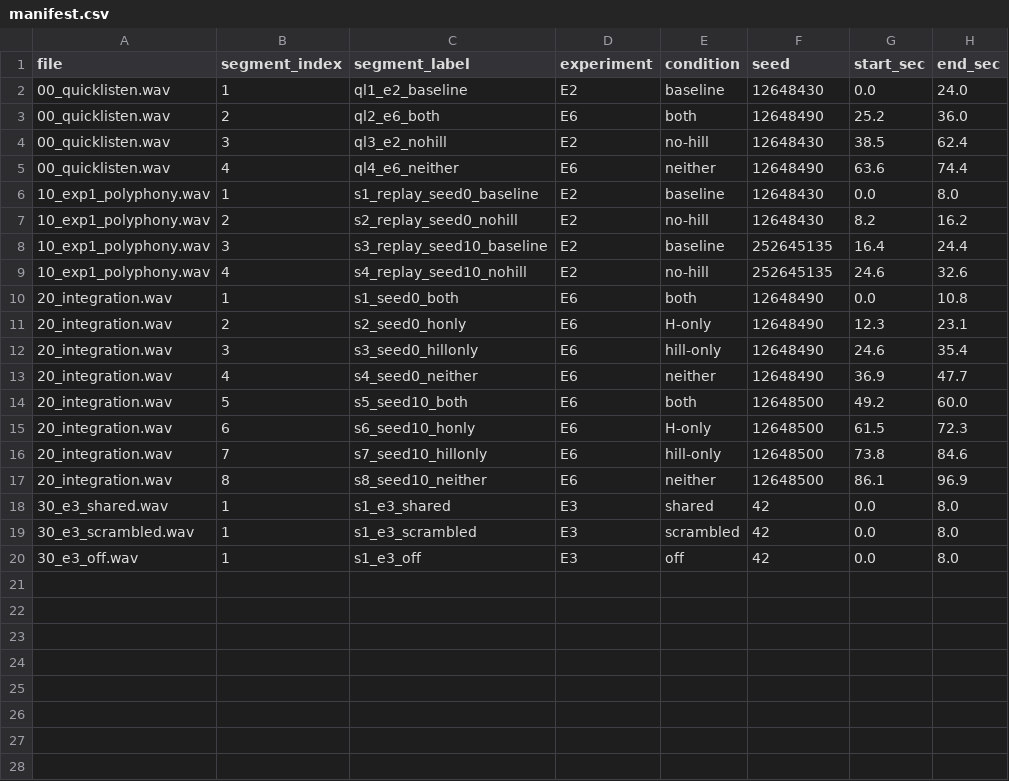
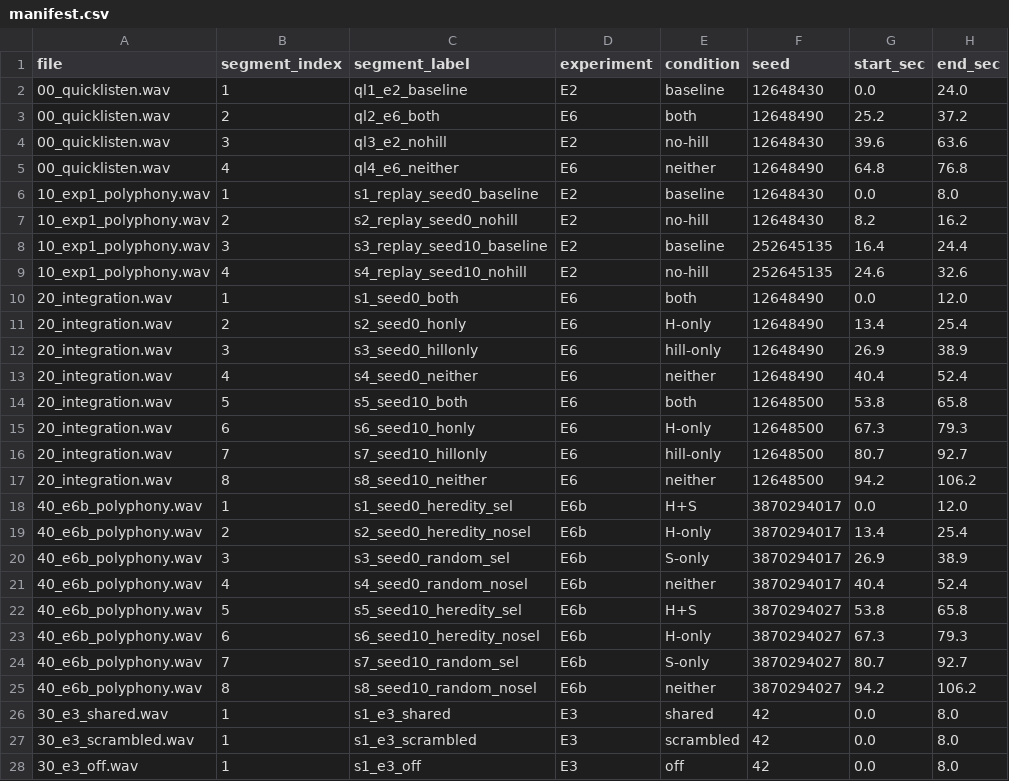
Before and after one commit to ktakahashi74/conc-paper-2026, a CSV file: supplementary_audio/manifest.csv, drawn as a sheet.

Commit message:
Add E6b supplementary audio render

```diff
--- a/supplementary_audio/manifest.csv
+++ b/supplementary_audio/manifest.csv
@@ -2,5 +2,5 @@ file,segment_index,segment_label,experiment,condition,seed,start_sec,end_sec
 00_quicklisten.wav,1,ql1_e2_baseline,E2,baseline,12648430,0.0,24.0
-00_quicklisten.wav,2,ql2_e6_both,E6,both,12648490,25.2,36.0
-00_quicklisten.wav,3,ql3_e2_nohill,E2,no-hill,12648430,38.5,62.4
-00_quicklisten.wav,4,ql4_e6_neither,E6,neither,12648490,63.6,74.4
+00_quicklisten.wav,2,ql2_e6_both,E6,both,12648490,25.2,37.2
+00_quicklisten.wav,3,ql3_e2_nohill,E2,no-hill,12648430,39.6,63.6
+00_quicklisten.wav,4,ql4_e6_neither,E6,neither,12648490,64.8,76.8
 10_exp1_polyphony.wav,1,s1_replay_seed0_baseline,E2,baseline,12648430,0.0,8.0
@@ -9,10 +9,18 @@ file,segment_index,segment_label,experiment,condition,seed,start_sec,end_sec
 10_exp1_polyphony.wav,4,s4_replay_seed10_nohill,E2,no-hill,252645135,24.6,32.6
-20_integration.wav,1,s1_seed0_both,E6,both,12648490,0.0,10.8
-20_integration.wav,2,s2_seed0_honly,E6,H-only,12648490,12.3,23.1
-20_integration.wav,3,s3_seed0_hillonly,E6,hill-only,12648490,24.6,35.4
-20_integration.wav,4,s4_seed0_neither,E6,neither,12648490,36.9,47.7
-20_integration.wav,5,s5_seed10_both,E6,both,12648500,49.2,60.0
-20_integration.wav,6,s6_seed10_honly,E6,H-only,12648500,61.5,72.3
-20_integration.wav,7,s7_seed10_hillonly,E6,hill-only,12648500,73.8,84.6
-20_integration.wav,8,s8_seed10_neither,E6,neither,12648500,86.1,96.9
+20_integration.wav,1,s1_seed0_both,E6,both,12648490,0.0,12.0
+20_integration.wav,2,s2_seed0_honly,E6,H-only,12648490,13.4,25.4
+20_integration.wav,3,s3_seed0_hillonly,E6,hill-only,12648490,26.9,38.9
+20_integration.wav,4,s4_seed0_neither,E6,neither,12648490,40.4,52.4
+20_integration.wav,5,s5_seed10_both,E6,both,12648500,53.8,65.8
+20_integration.wav,6,s6_seed10_honly,E6,H-only,12648500,67.3,79.3
+20_integration.wav,7,s7_seed10_hillonly,E6,hill-only,12648500,80.7,92.7
+20_integration.wav,8,s8_seed10_neither,E6,neither,12648500,94.2,106.2
+40_e6b_polyphony.wav,1,s1_seed0_heredity_sel,E6b,H+S,3870294017,0.0,12.0
+40_e6b_polyphony.wav,2,s2_seed0_heredity_nosel,E6b,H-only,3870294017,13.4,25.4
+40_e6b_polyphony.wav,3,s3_seed0_random_sel,E6b,S-only,3870294017,26.9,38.9
+40_e6b_polyphony.wav,4,s4_seed0_random_nosel,E6b,neither,3870294017,40.4,52.4
+40_e6b_polyphony.wav,5,s5_seed10_heredity_sel,E6b,H+S,3870294027,53.8,65.8
+40_e6b_polyphony.wav,6,s6_seed10_heredity_nosel,E6b,H-only,3870294027,67.3,79.3
+40_e6b_polyphony.wav,7,s7_seed10_random_sel,E6b,S-only,3870294027,80.7,92.7
+40_e6b_polyphony.wav,8,s8_seed10_random_nosel,E6b,neither,3870294027,94.2,106.2
 30_e3_shared.wav,1,s1_e3_shared,E3,shared,42,0.0,8.0
```
Also changed, not shown: 7 other files.
